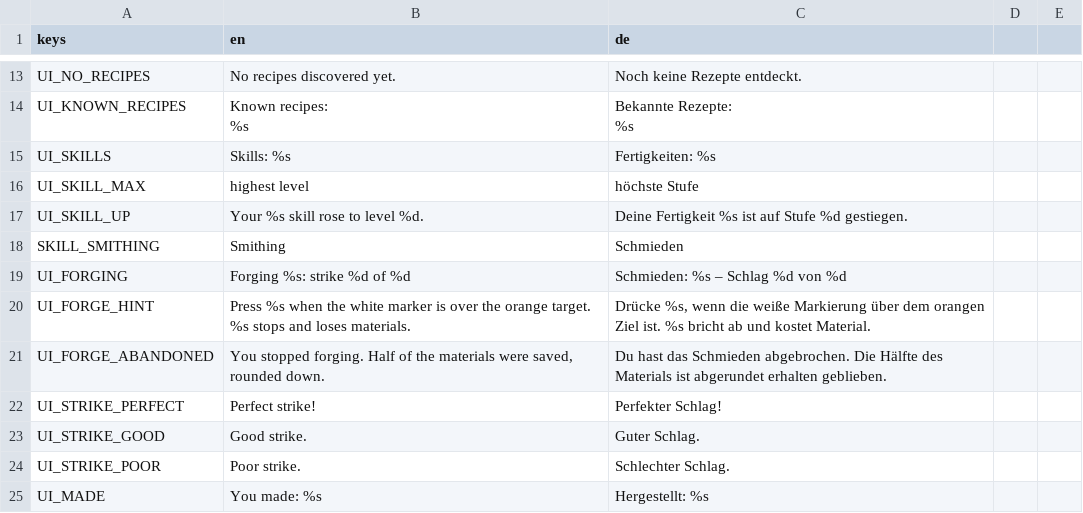
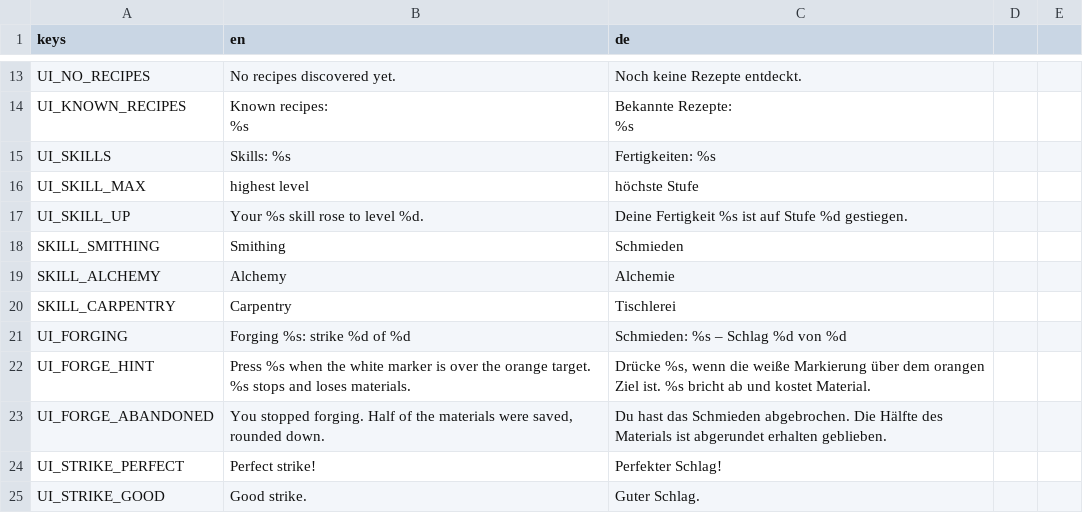
Before and after one commit to Gamperle/Erlenfall, a CSV file: localization/strings.csv, drawn as a sheet; only a part is shown, gaps mark what is left out; the shorter side is filled out with more unchanged rows.

```diff
--- a/localization/strings.csv
+++ b/localization/strings.csv
@@ -20,2 +20,4 @@ UI_SKILL_UP,Your %s skill rose to level %d.,Deine Fertigkeit %s ist auf Stufe %d
 SKILL_SMITHING,Smithing,Schmieden
+SKILL_ALCHEMY,Alchemy,Alchemie
+SKILL_CARPENTRY,Carpentry,Tischlerei
 UI_FORGING,Forging %s: strike %d of %d,Schmieden: %s – Schlag %d von %d
```
Also changed, not shown: 2 other files.
